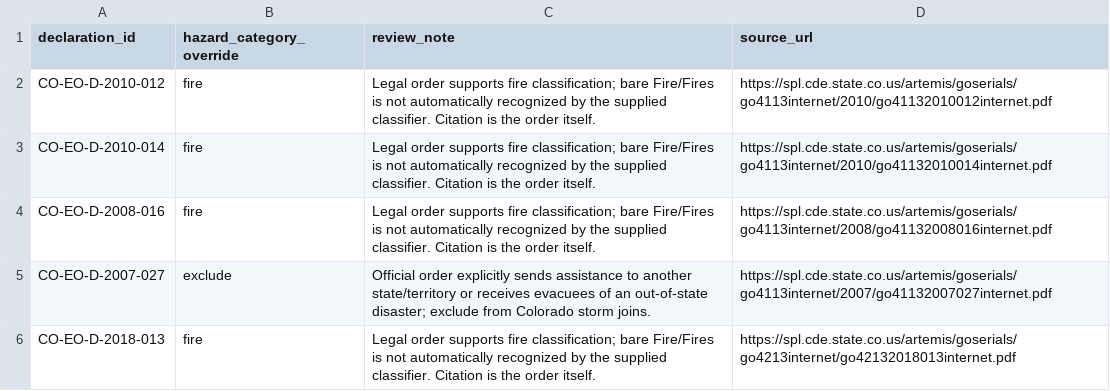
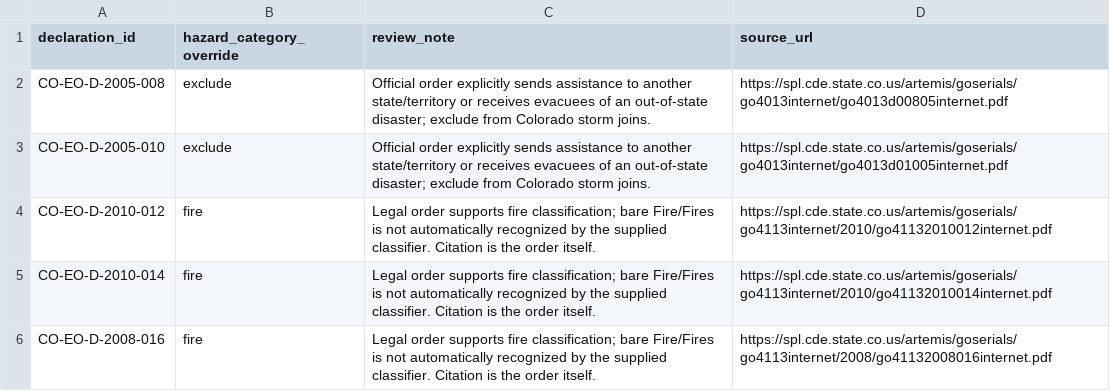
Before and after one commit to Phenom1881/disaster-data, a CSV file: plus/colorado/hazard_overrides.csv, drawn as a sheet; only a part is shown; the shorter side is filled out with more unchanged rows; the diff names each change by its address in the sheet, - before the commit and + after, or states it on an @@ line.

```diff
--- a/plus/colorado/hazard_overrides.csv
+++ b/plus/colorado/hazard_overrides.csv
+row 2: CO-EO-D-2005-008 | exclude | Official order explicitly sends assistance to another state/territory or receives evacuees of an out-of-state disaster; exclude from Colorado storm joins. | https://spl.cde.state.co.us/artemis/goserials/go4013internet/go4013d00805internet.pdf
+row 3: CO-EO-D-2005-010 | exclude | Official order explicitly sends assistance to another state/territory or receives evacuees of an out-of-state disaster; exclude from Colorado storm joins. | https://spl.cde.state.co.us/artemis/goserials/go4013internet/go4013d01005internet.pdf
```
Also changed, not shown: 11 other files.
